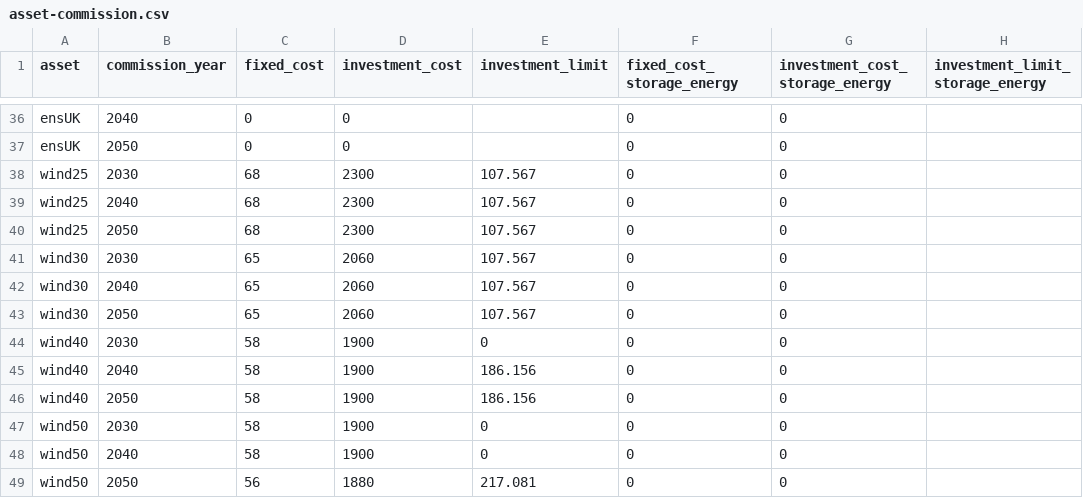
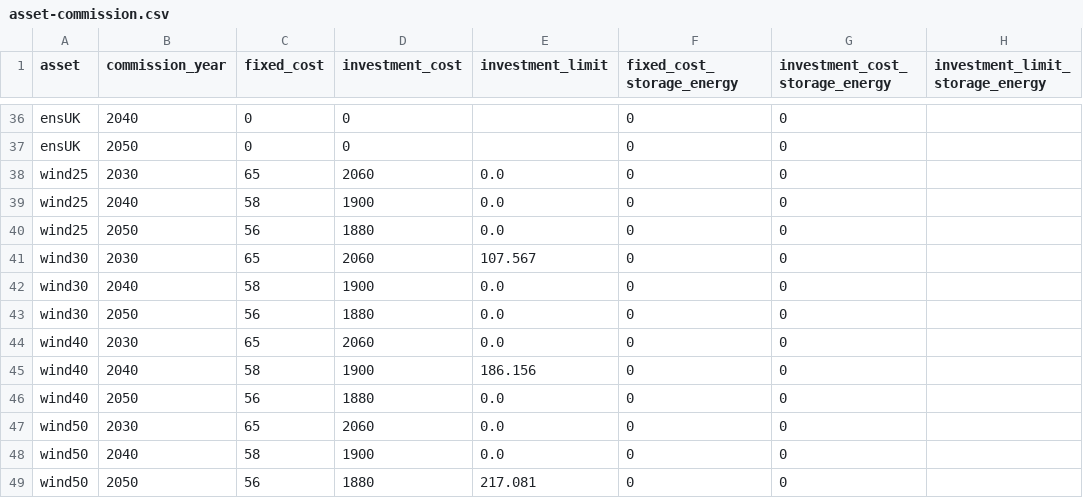
Before and after one commit to nnhjy/VintageDemo, a CSV file: model-instance-Tulipa/inputs-vintage-standard/asset-commission.csv, drawn as a sheet; only a part is shown, gaps mark what is left out; the diff names each change by its address in the sheet, - before the commit and + after, or states it on an @@ line.

Commit message:
align configs between standard and compact cases

```diff
--- a/model-instance-Tulipa/inputs-vintage-standard/asset-commission.csv
+++ b/model-instance-Tulipa/inputs-vintage-standard/asset-commission.csv
-C38 (fixed_cost): 68
+C38 (fixed_cost): 65
-D38 (investment_cost): 2300
+D38 (investment_cost): 2060
-E38:E40 (investment_limit): 107.567
+E38:E40 (investment_limit): 0.0
-C39 (fixed_cost): 68
+C39 (fixed_cost): 58
-D39 (investment_cost): 2300
+D39 (investment_cost): 1900
-C40 (fixed_cost): 68
+C40 (fixed_cost): 56
-D40 (investment_cost): 2300
+D40 (investment_cost): 1880
-C42 (fixed_cost): 65
+C42 (fixed_cost): 58
-D42 (investment_cost): 2060
+D42 (investment_cost): 1900
-E42:E43 (investment_limit): 107.567
+E42:E43 (investment_limit): 0.0
-C43 (fixed_cost): 65
+C43 (fixed_cost): 56
-D43 (investment_cost): 2060
+D43 (investment_cost): 1880
-C44 (fixed_cost): 58
+C44 (fixed_cost): 65
-D44 (investment_cost): 1900
+D44 (investment_cost): 2060
-E44 (investment_limit): 0
+E44 (investment_limit): 0.0
-C46 (fixed_cost): 58
+C46 (fixed_cost): 56
-D46 (investment_cost): 1900
+D46 (investment_cost): 1880
-E46 (investment_limit): 186.156
+E46 (investment_limit): 0.0
-C47 (fixed_cost): 58
+C47 (fixed_cost): 65
-D47 (investment_cost): 1900
+D47 (investment_cost): 2060
-E47:E48 (investment_limit): 0
+E47:E48 (investment_limit): 0.0
```
Also changed, not shown: model-instance-Tulipa/inputs-vintage-compact/asset-commission.csv, model-instance-Tulipa/inputs-vintage-standard/asset-milestone.csv, 2 other files.
